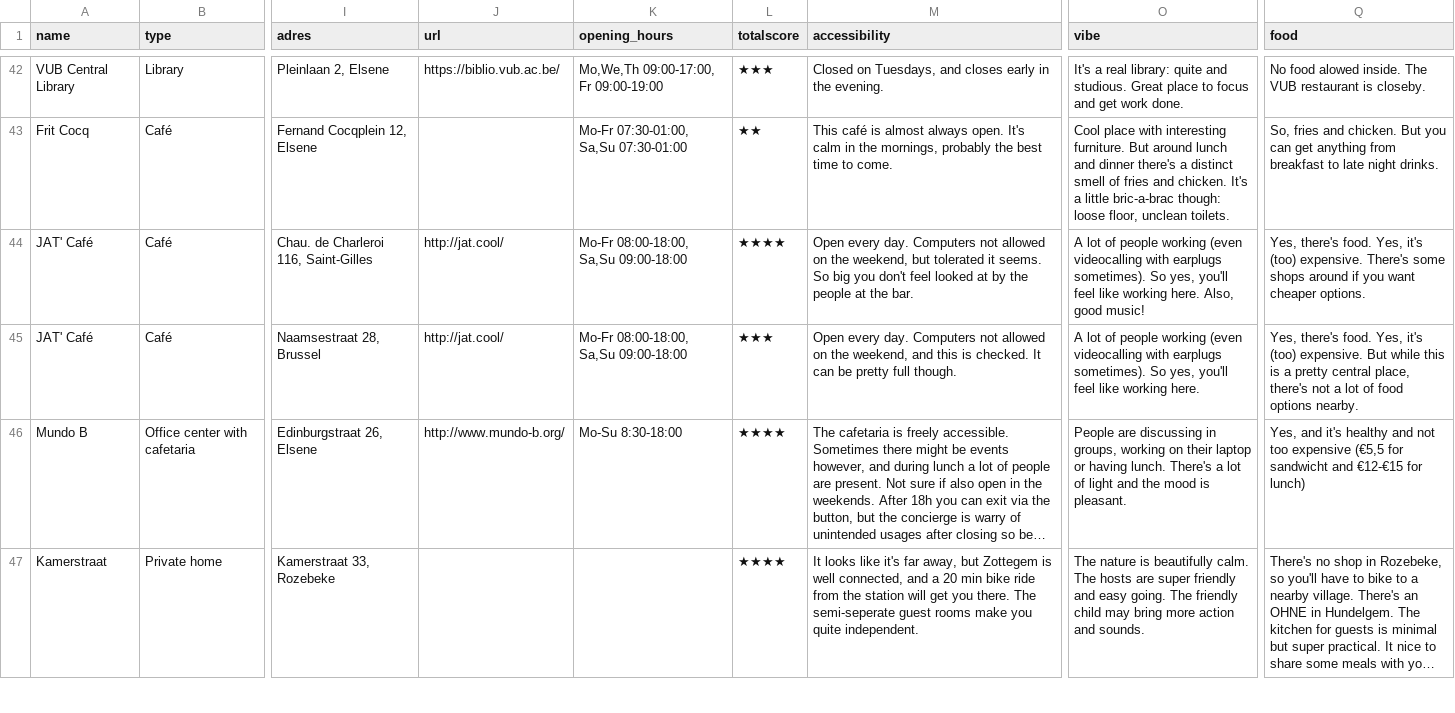
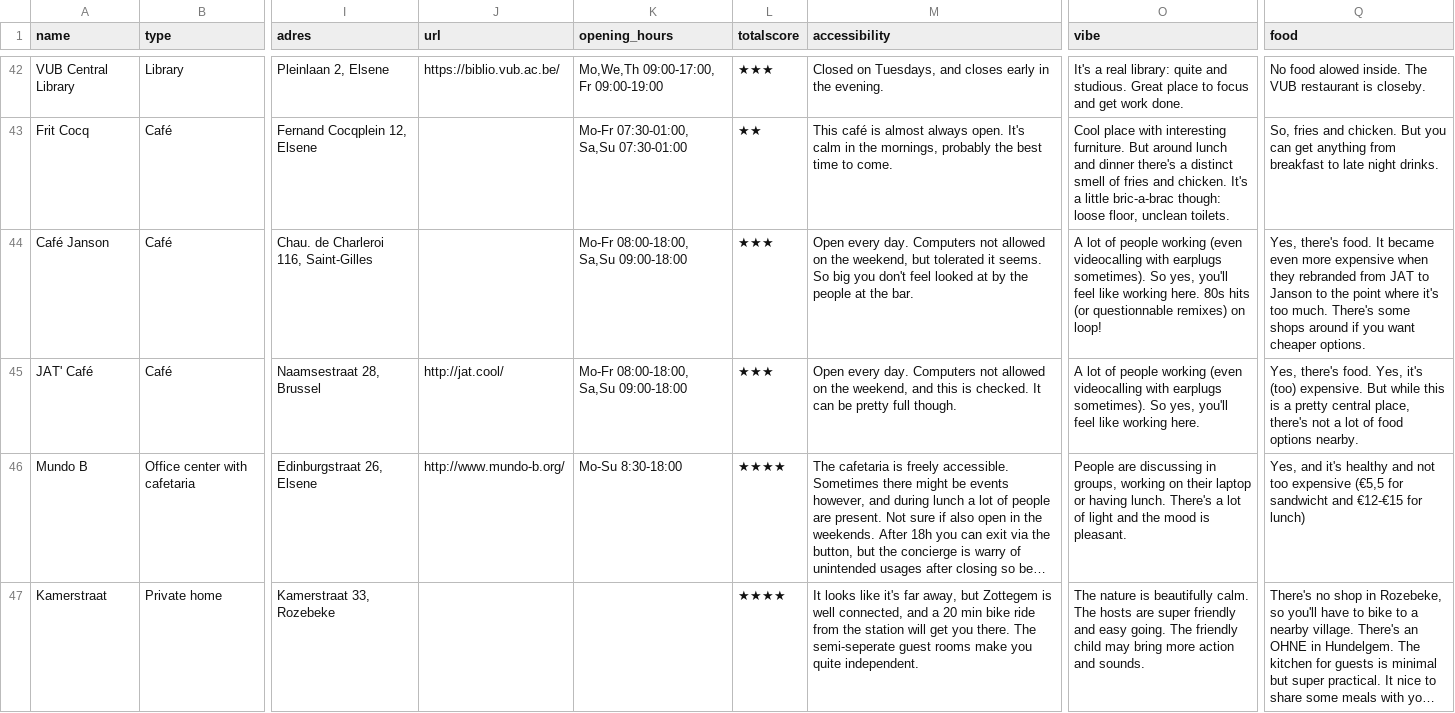
Before and after one commit to mclaeysb/workspaces, a CSV file: data/workspaces.csv, drawn as a sheet; only a part is shown, gaps mark what is left out; long unchanged cells end in …; the diff names each change by its address in the sheet, - before the commit and + after, or states it on an @@ line.

Commit message:
Janson

```diff
--- a/data/workspaces.csv
+++ b/data/workspaces.csv
-A44 (name): JAT' Café
+A44 (name): Café Janson
-J44 (url): http://jat.cool/
+J44 (url): (empty)
-L44 (totalscore): ★★★★
+L44 (totalscore): ★★★
-O44 (vibe): …working here. Also, good music!
+O44 (vibe): …working here. 80s hits (or questionnable remixes) on loop!
-Q44 (food): …there's food. Yes, it's (too) expensive. There's some…
+Q44 (food): …there's food. It became even more expensive when they rebranded from JAT to Janson to the point where it's too much. There's some…
```
